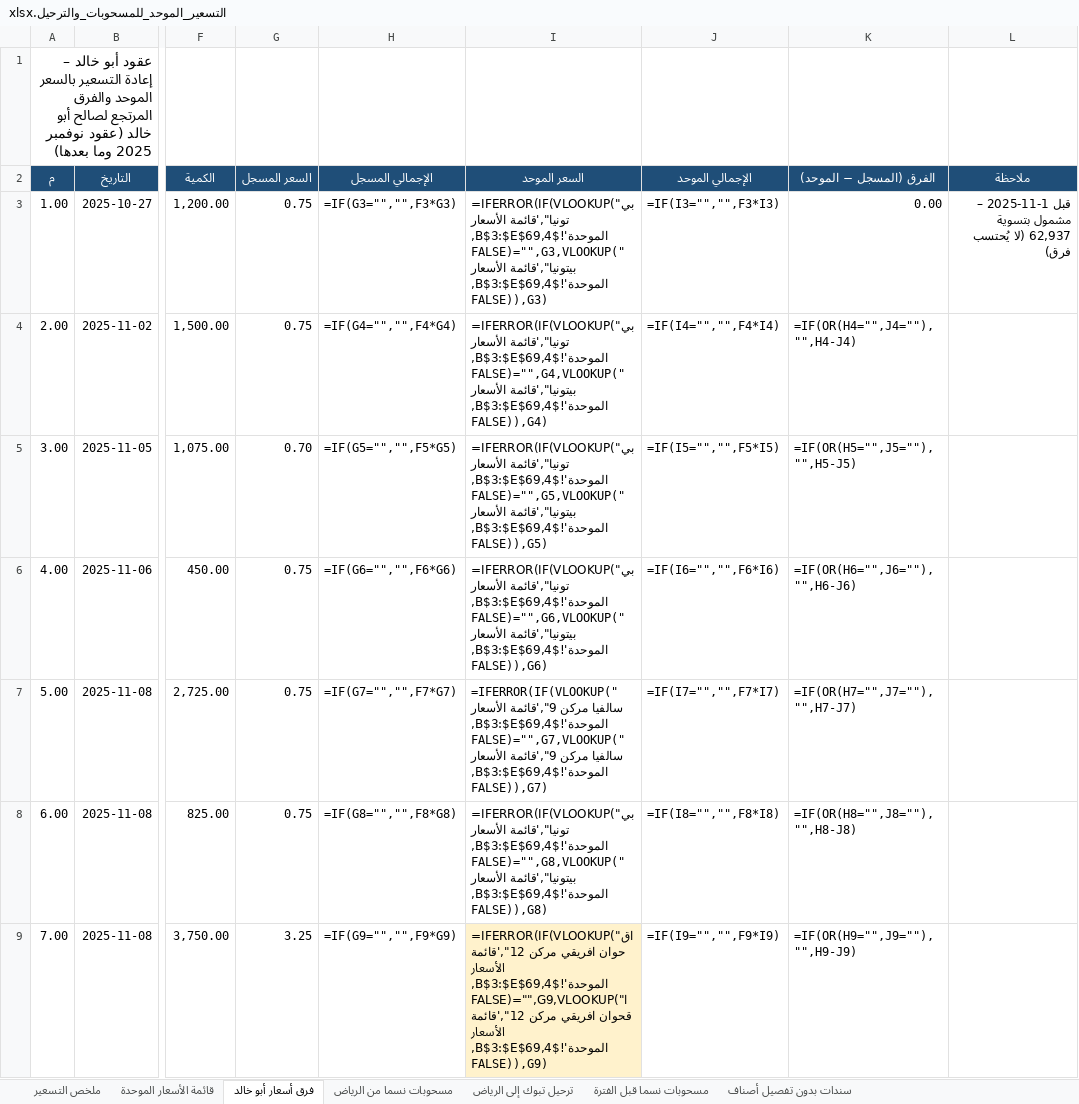
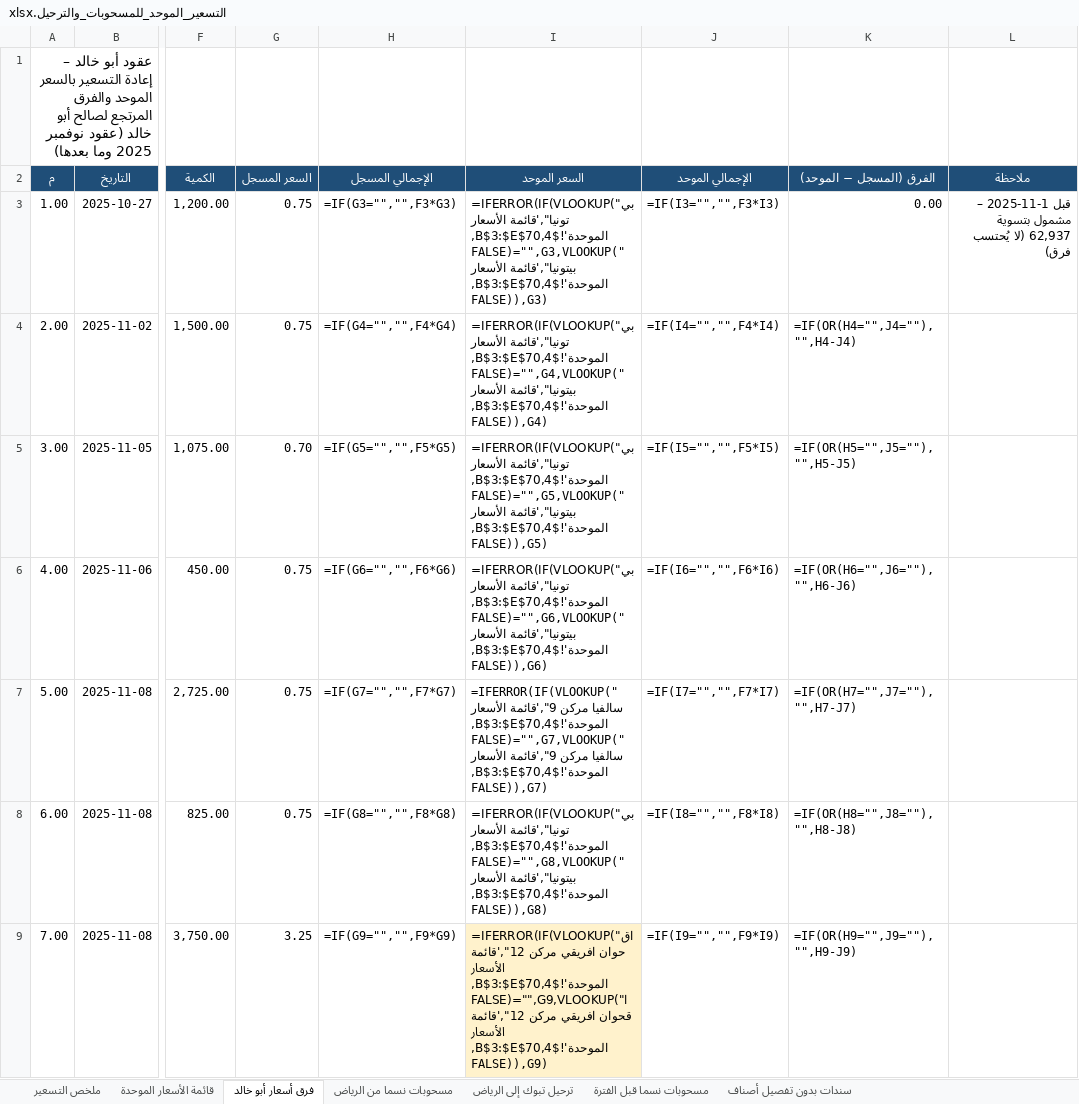
Before and after one commit to ahmedabdelsabour6/NSC, an Excel workbook: التسعير_الموحد_للمسحوبات_والترحيل.xlsx, sheet فرق أسعار أبو خالد, drawn as a sheet; only a part is shown, gaps mark what is left out; values as stored, in another font and other column widths than the file's, no borders; formulas without a stored value are shown as written; the diff covers the shown part only; the diff names each change by its address in the sheet, - before the commit and + after, or states it on an @@ line.

```diff
--- a/التسعير_الموحد_للمسحوبات_والترحيل.xlsx (sheet فرق أسعار أبو خالد)
+++ b/التسعير_الموحد_للمسحوبات_والترحيل.xlsx (sheet فرق أسعار أبو خالد)
-I3 (السعر الموحد): =IFERROR(IF(VLOOKUP("بيتونيا",'قائمة الأسعار الموحدة'!$B$3:$E$69,4,FALSE)="",G3,VLOOKUP("بيتونيا",'قائمة الأسعار الموحدة'!$B$3:$E$69,4,FALSE)),G3)
+I3 (السعر الموحد): =IFERROR(IF(VLOOKUP("بيتونيا",'قائمة الأسعار الموحدة'!$B$3:$E$70,4,FALSE)="",G3,VLOOKUP("بيتونيا",'قائمة الأسعار الموحدة'!$B$3:$E$70,4,FALSE)),G3)
-I4 (السعر الموحد): =IFERROR(IF(VLOOKUP("بيتونيا",'قائمة الأسعار الموحدة'!$B$3:$E$69,4,FALSE)="",G4,VLOOKUP("بيتونيا",'قائمة الأسعار الموحدة'!$B$3:$E$69,4,FALSE)),G4)
+I4 (السعر الموحد): =IFERROR(IF(VLOOKUP("بيتونيا",'قائمة الأسعار الموحدة'!$B$3:$E$70,4,FALSE)="",G4,VLOOKUP("بيتونيا",'قائمة الأسعار الموحدة'!$B$3:$E$70,4,FALSE)),G4)
-I5 (السعر الموحد): =IFERROR(IF(VLOOKUP("بيتونيا",'قائمة الأسعار الموحدة'!$B$3:$E$69,4,FALSE)="",G5,VLOOKUP("بيتونيا",'قائمة الأسعار الموحدة'!$B$3:$E$69,4,FALSE)),G5)
+I5 (السعر الموحد): =IFERROR(IF(VLOOKUP("بيتونيا",'قائمة الأسعار الموحدة'!$B$3:$E$70,4,FALSE)="",G5,VLOOKUP("بيتونيا",'قائمة الأسعار الموحدة'!$B$3:$E$70,4,FALSE)),G5)
-I6 (السعر الموحد): =IFERROR(IF(VLOOKUP("بيتونيا",'قائمة الأسعار الموحدة'!$B$3:$E$69,4,FALSE)="",G6,VLOOKUP("بيتونيا",'قائمة الأسعار الموحدة'!$B$3:$E$69,4,FALSE)),G6)
+I6 (السعر الموحد): =IFERROR(IF(VLOOKUP("بيتونيا",'قائمة الأسعار الموحدة'!$B$3:$E$70,4,FALSE)="",G6,VLOOKUP("بيتونيا",'قائمة الأسعار الموحدة'!$B$3:$E$70,4,FALSE)),G6)
-I7 (السعر الموحد): …9",'قائمة الأسعار الموحدة'!$B$3:$E$69,4,FALSE)="",G7,VLOOKUP("سالفيا مركن 9",'قائمة الأسعار الموحدة'!$B$3:$E$69,4,FALSE)),G7)
+I7 (السعر الموحد): …9",'قائمة الأسعار الموحدة'!$B$3:$E$70,4,FALSE)="",G7,VLOOKUP("سالفيا مركن 9",'قائمة الأسعار الموحدة'!$B$3:$E$70,4,FALSE)),G7)
-I8 (السعر الموحد): =IFERROR(IF(VLOOKUP("بيتونيا",'قائمة الأسعار الموحدة'!$B$3:$E$69,4,FALSE)="",G8,VLOOKUP("بيتونيا",'قائمة الأسعار الموحدة'!$B$3:$E$69,4,FALSE)),G8)
+I8 (السعر الموحد): =IFERROR(IF(VLOOKUP("بيتونيا",'قائمة الأسعار الموحدة'!$B$3:$E$70,4,FALSE)="",G8,VLOOKUP("بيتونيا",'قائمة الأسعار الموحدة'!$B$3:$E$70,4,FALSE)),G8)
-I9 (السعر الموحد): …12",'قائمة الأسعار الموحدة'!$B$3:$E$69,4,FALSE)="",G9,VLOOKUP("اقحوان افريقي مركن 12",'قائمة الأسعار الموحدة'!$B$3:$E$69,4,FALSE)),G9)
+I9 (السعر الموحد): …12",'قائمة الأسعار الموحدة'!$B$3:$E$70,4,FALSE)="",G9,VLOOKUP("اقحوان افريقي مركن 12",'قائمة الأسعار الموحدة'!$B$3:$E$70,4,FALSE)),G9)
```
Also changed, not shown: 51 edited cells elsewhere in this sheet, sheet قائمة الأسعار الموحدة, sheet مسحوبات نسما من الرياض, sheet ترحيل تبوك إلى الرياض, sheet مسحوبات نسما قبل الفترة, sheet سندات بدون تفصيل أصناف, sheet ملخص التسعير.
